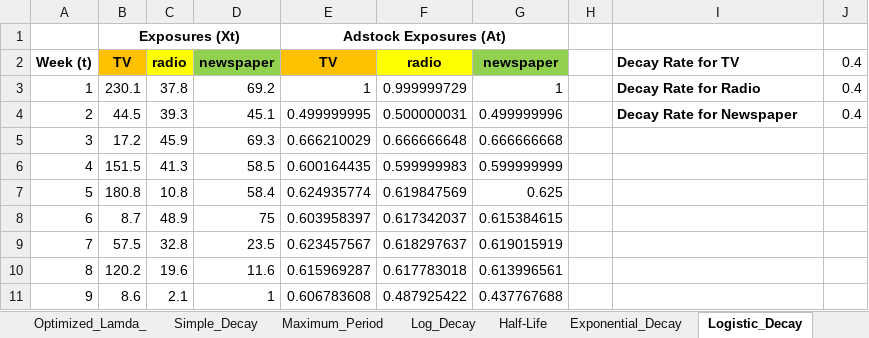
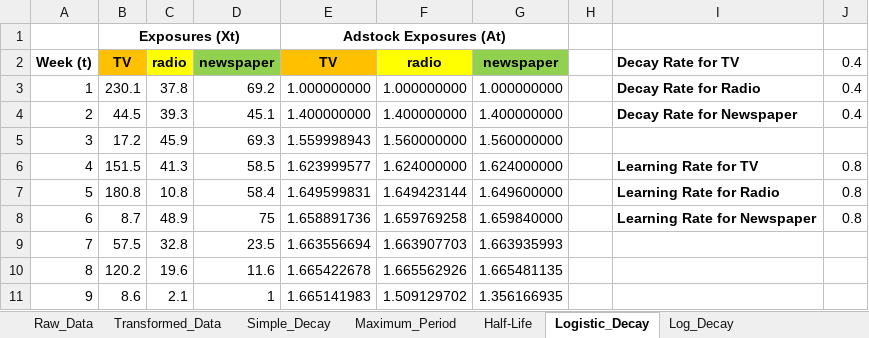
Before and after one commit to sandeeppreetam/MMx-Modelling, an Excel workbook: Source/Adstock Functions/Adstock_Functions.xlsx, sheet Logistic_Decay, drawn as a sheet; only a part is shown; values as stored, in another font and other column widths than the file's, no borders; charts and pictures not drawn; the diff covers the shown part only; the diff names each change by its address in the sheet, - before the commit and + after, or states it on an @@ line.

```diff
--- a/Source/Adstock Functions/Adstock_Functions.xlsx (sheet Logistic_Decay)
+++ b/Source/Adstock Functions/Adstock_Functions.xlsx (sheet Logistic_Decay)
-sheet tab: Optimized_Lamda_
@@ sheet tab order changed: Raw_Data | Transformed_Data | Simple_Decay | Maximum_Period | Half-Life | Logistic_Decay | Log_Decay @@
-E3: 1
+E3: 1.000000000
-F3: 0.999999729
+F3: 1.000000000
-G3: 1
+G3: 1.000000000
-E4: 0.499999995
+E4: 1.400000000
-F4: 0.500000031
+F4: 1.400000000
-G4: 0.499999996
+G4: 1.400000000
-E5: 0.666210029
+E5: 1.559998943
-F5: 0.666666648
+F5: 1.560000000
-G5: 0.666666668
+G5: 1.560000000
-E6: 0.600164435
+E6: 1.623999577
-F6: 0.599999983
+F6: 1.624000000
-G6: 0.599999999
+G6: 1.624000000
-I6: (empty)
+I6: Learning Rate for TV
-J6:J8: (empty)
+J6:J8: 0.8
-E7: 0.624935774
+E7: 1.649599831
-F7: 0.619847569
+F7: 1.649423144
-G7: 0.625
+G7: 1.649600000
-I7: (empty)
+I7: Learning Rate for Radio
-E8: 0.603958397
+E8: 1.658891736
-F8: 0.617342037
+F8: 1.659769258
-G8: 0.615384615
+G8: 1.659840000
-I8: (empty)
+I8: Learning Rate for Newspaper
-E9: 0.623457567
+E9: 1.663556694
-F9: 0.618297637
+F9: 1.663907703
-G9: 0.619015919
+G9: 1.663935993
-E10: 0.615969287
+E10: 1.665422678
-F10: 0.617783018
+F10: 1.665562926
-G10: 0.613996561
+G10: 1.665481135
-E11: 0.606783608
+E11: 1.665141983
-F11: 0.487925422
+F11: 1.509129702
-G11: 0.437767688
+G11: 1.356166935
```
Also changed, not shown: 573 edited cells elsewhere in this sheet, other sheet tabs, charts or pictures, 1 other file.
